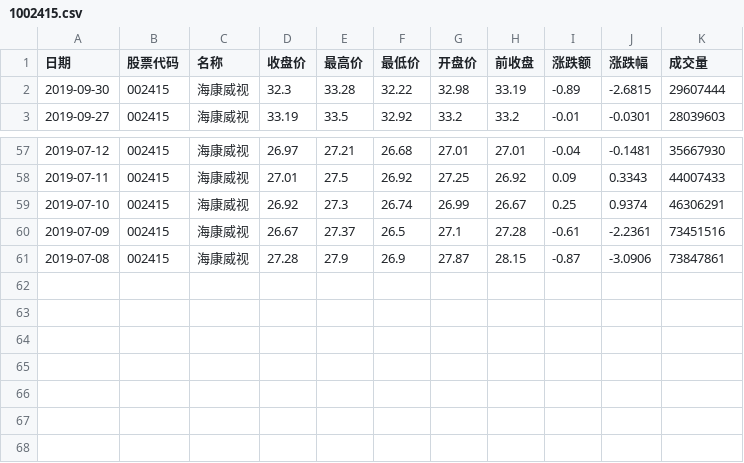
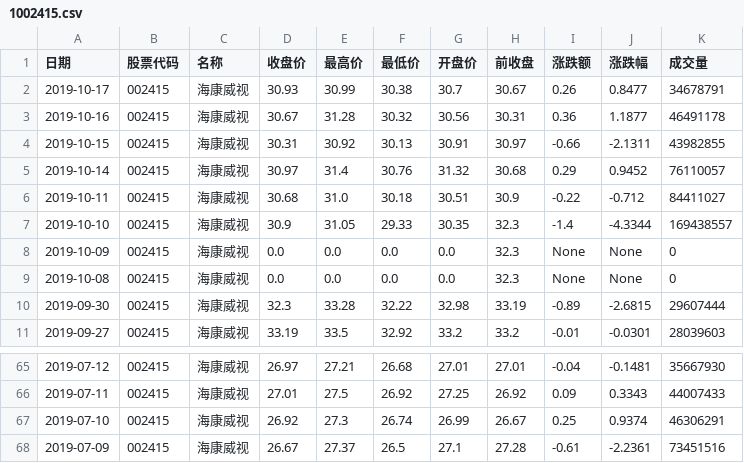
Before and after one commit to Stardustsky/Saistock, a CSV file: module/data/1002415.csv, drawn as a sheet; only a part is shown, gaps mark what is left out; removed rows and columns are numbered as before the commit, all else as after; the diff names each change by its address in the sheet, - before the commit and + after, or states it on an @@ line.

```diff
--- a/module/data/1002415.csv
+++ b/module/data/1002415.csv
+row 2: 2019-10-17 | 002415 | 海康威视 | 30.93 | 30.99 | 30.38 | 30.7 | 30.67 | 0.26 | 0.8477 | 34678791
+row 3: 2019-10-16 | 002415 | 海康威视 | 30.67 | 31.28 | 30.32 | 30.56 | 30.31 | 0.36 | 1.1877 | 46491178
+row 4: 2019-10-15 | 002415 | 海康威视 | 30.31 | 30.92 | 30.13 | 30.91 | 30.97 | -0.66 | -2.1311 | 43982855
+row 5: 2019-10-14 | 002415 | 海康威视 | 30.97 | 31.4 | 30.76 | 31.32 | 30.68 | 0.29 | 0.9452 | 76110057
+row 6: 2019-10-11 | 002415 | 海康威视 | 30.68 | 31.0 | 30.18 | 30.51 | 30.9 | -0.22 | -0.712 | 84411027
+row 7: 2019-10-10 | 002415 | 海康威视 | 30.9 | 31.05 | 29.33 | 30.35 | 32.3 | -1.4 | -4.3344 | 169438557
+row 8: 2019-10-09 | 002415 | 海康威视 | 0.0 | 0.0 | 0.0 | 0.0 | 32.3 | None | None | 0
+row 9: 2019-10-08 | 002415 | 海康威视 | 0.0 | 0.0 | 0.0 | 0.0 | 32.3 | None | None | 0
-row 61: 2019-07-08 | 002415 | 海康威视 | 27.28 | 27.9 | 26.9 | 27.87 | 28.15 | -0.87 | -3.0906 | 73847861
```
Also changed, not shown: module/data/0601012.csv, module/data/1002466.csv, 8 other files.
